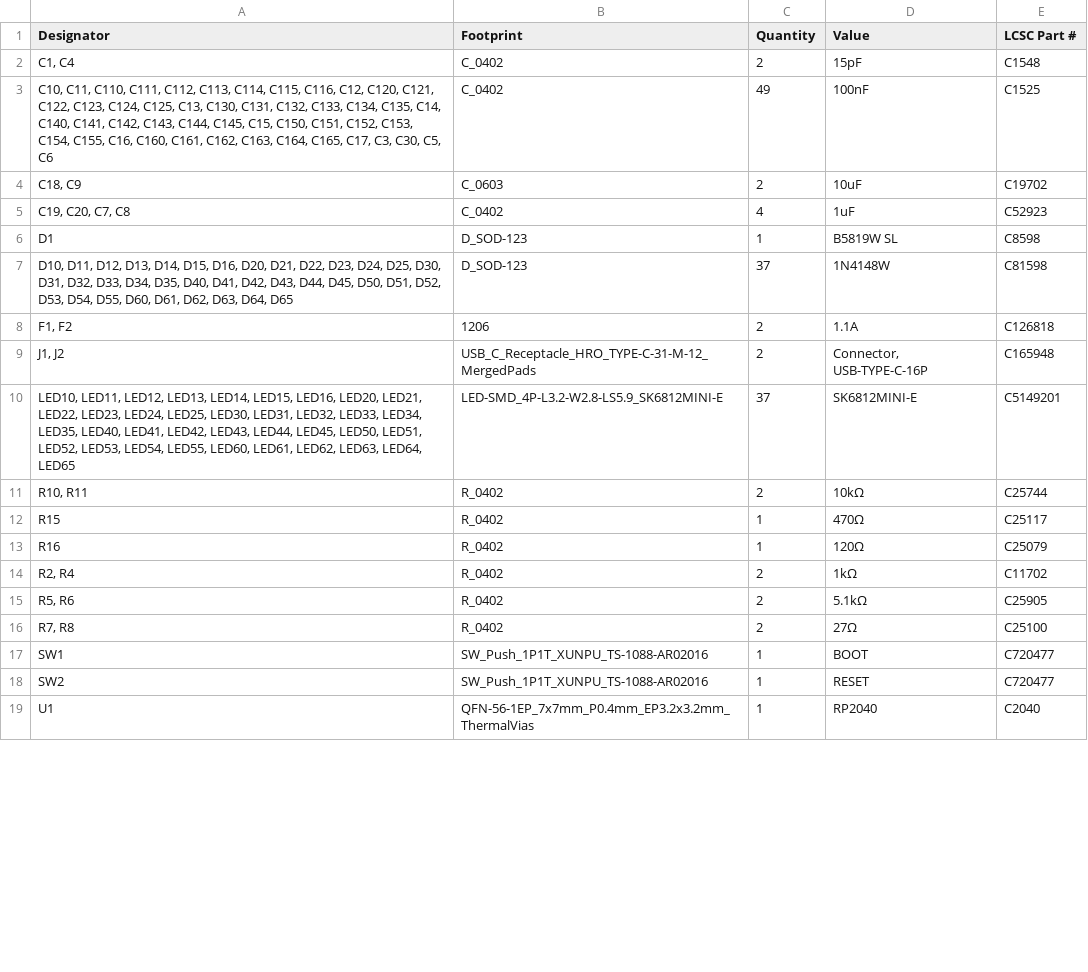
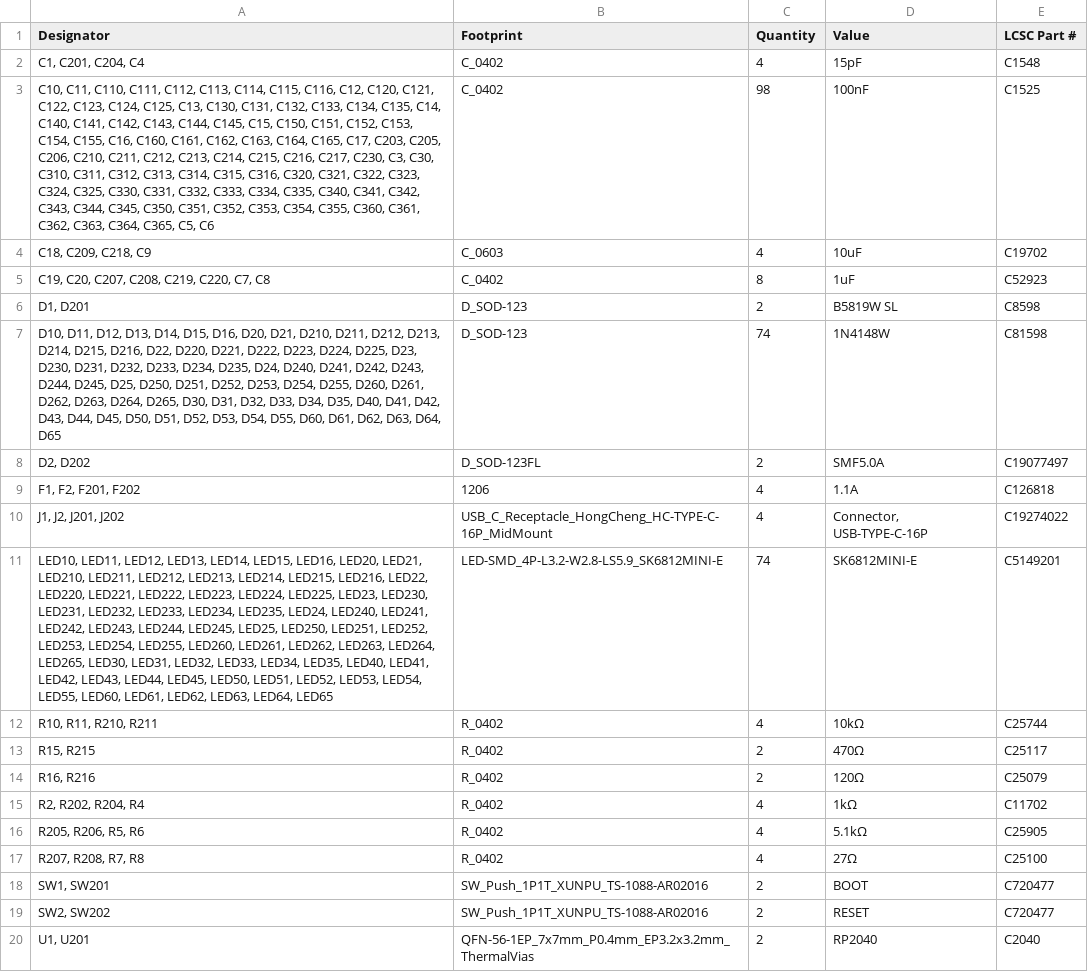
Before and after one commit to unseensnick/Velvet74, a CSV file: production/bom.csv, drawn as a sheet; only a part is shown; removed rows and columns are numbered as before the commit, all else as after; the diff covers the shown part only; the diff names each change by its address in the sheet, - before the commit and + after, or states it on an @@ line.

Commit message:
build(production): regenerate the jlcpcb outputs for the two-half board
The fab files were from 2026-09-19, when the board held only the left
half. They now come from the current board, via Fabrication Toolkit's
CLI with its defaults (no rotation corrections, same as before).

- Gerbers and drill files for both halves on one board
- BOM of 24 lines, including the SMF5.0A TVS and the ABM8-272-T3
- Placement for all 312 assembled parts (all on the bottom side)

```diff
--- a/production/bom.csv
+++ b/production/bom.csv
-A2 (Designator): C1, C4
+A2 (Designator): C1, C201, C204, C4
-C2 (Quantity): 2
+C2 (Quantity): 4
-A3 (Designator): …C165, C17, C3, C30, C5, C6
+A3 (Designator): …C165, C17, C203, C205, C206, C210, C211, C212, C213, C214, C215, C216, C217, C230, C3, C30, C310, C311, C312, C313, C314, C315, C316, C320, C321, C322, C323, C324, C325, C330, C331, C332, C333, C334, C335, C340, C341, C342, C343, C344, C345, C350, C351, C352, C353, C354, C355, C360, C361, C362, C363, C364, C365, C5, C6
-C3 (Quantity): 49
+C3 (Quantity): 98
-A4 (Designator): C18, C9
+A4 (Designator): C18, C209, C218, C9
-C4 (Quantity): 2
+C4 (Quantity): 4
-A5 (Designator): C19, C20, C7, C8
+A5 (Designator): C19, C20, C207, C208, C219, C220, C7, C8
-C5 (Quantity): 4
+C5 (Quantity): 8
-A6 (Designator): D1
+A6 (Designator): D1, D201
-C6 (Quantity): 1
+C6 (Quantity): 2
-A7 (Designator): …D20, D21, D22, D23, D24, D25, D30, D31,…
+A7 (Designator): …D20, D21, D210, D211, D212, D213, D214, D215, D216, D22, D220, D221, D222, D223, D224, D225, D23, D230, D231, D232, D233, D234, D235, D24, D240, D241, D242, D243, D244, D245, D25, D250, D251, D252, D253, D254, D255, D260, D261, D262, D263, D264, D265, D30, D31,…
-C7 (Quantity): 37
+C7 (Quantity): 74
+row 8: D2, D202 | D_SOD-123FL | 2 | SMF5.0A | C19077497
-A9 (Designator): F1, F2
+A9 (Designator): F1, F2, F201, F202
-C9 (Quantity): 2
+C9 (Quantity): 4
-row 9: J1, J2 | USB_C_Receptacle_HRO_TYPE-C-31-M-12_MergedPads | 2 | Connector, USB-TYPE-C-16P | C165948
+row 10: J1, J2, J201, J202 | USB_C_Receptacle_HongCheng_HC-TYPE-C-16P_MidMount | 4 | Connector, USB-TYPE-C-16P | C19274022
-A11 (Designator): …LED20, LED21, LED22, LED23, LED24, LED25, LED30, LED31,…
+A11 (Designator): …LED20, LED21, LED210, LED211, LED212, LED213, LED214, LED215, LED216, LED22, LED220, LED221, LED222, LED223, LED224, LED225, LED23, LED230, LED231, LED232, LED233, LED234, LED235, LED24, LED240, LED241, LED242, LED243, LED244, LED245, LED25, LED250, LED251, LED252, LED253, LED254, LED255, LED260, LED261, LED262, LED263, LED264, LED265, LED30, LED31,…
-C11 (Quantity): 37
+C11 (Quantity): 74
-A12 (Designator): R10, R11
+A12 (Designator): R10, R11, R210, R211
-C12 (Quantity): 2
+C12 (Quantity): 4
-A13 (Designator): R15
+A13 (Designator): R15, R215
-C13:C14 (Quantity): 1
+C13:C14 (Quantity): 2
-A14 (Designator): R16
+A14 (Designator): R16, R216
-A15 (Designator): R2, R4
+A15 (Designator): R2, R202, R204, R4
-C15:C17 (Quantity): 2
+C15:C17 (Quantity): 4
-A16 (Designator): R5, R6
+A16 (Designator): R205, R206, R5, R6
-A17 (Designator): R7, R8
+A17 (Designator): R207, R208, R7, R8
-A18 (Designator): SW1
+A18 (Designator): SW1, SW201
-C18:C20 (Quantity): 1
+C18:C20 (Quantity): 2
-A19 (Designator): SW2
+A19 (Designator): SW2, SW202
-A20 (Designator): U1
+A20 (Designator): U1, U201
```
Also changed, not shown: 10 edited cells elsewhere in this file, production/designators.csv, production/positions.csv, 2 other files.
